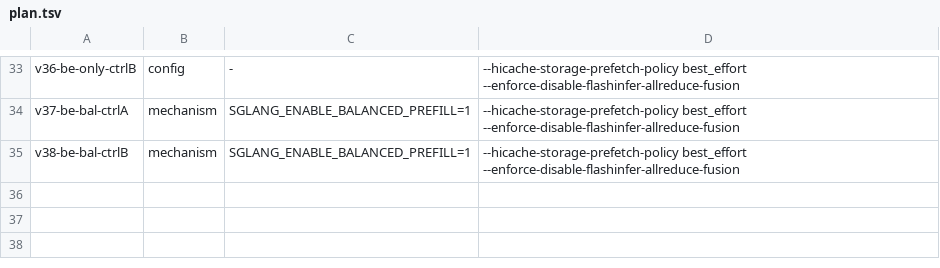
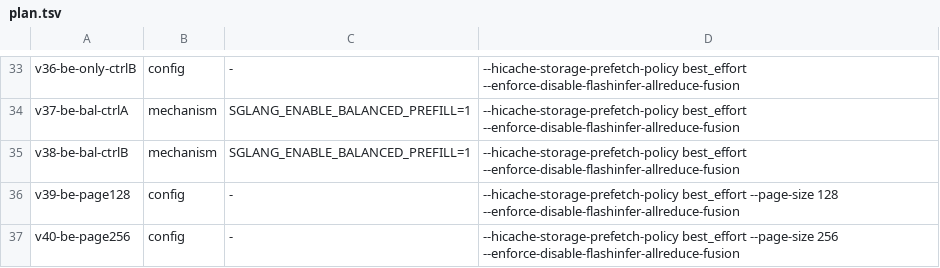
Before and after one commit to sgl-evolve/sglang, a TSV file: plan.tsv, drawn as a sheet; only a part is shown, gaps mark what is left out.

Commit message:
kv-flint-2c: queue same-node page-size sweep v39(128)/v40(256) on best_effort - layout/transfer-efficiency hypothesis vs be-alone controls v34/v36

```diff
--- a/plan.tsv
+++ b/plan.tsv
@@ -35 +35,3 @@ v37-be-bal-ctrlA	mechanism	SGLANG_ENABLE_BALANCED_PREFILL=1	--hicache-storage-pr
 v38-be-bal-ctrlB	mechanism	SGLANG_ENABLE_BALANCED_PREFILL=1	--hicache-storage-prefetch-policy best_effort --enforce-disable-flashinfer-allreduce-fusion
+v39-be-page128	config	-	--hicache-storage-prefetch-policy best_effort --page-size 128 --enforce-disable-flashinfer-allreduce-fusion
+v40-be-page256	config	-	--hicache-storage-prefetch-policy best_effort --page-size 256 --enforce-disable-flashinfer-allreduce-fusion
```
